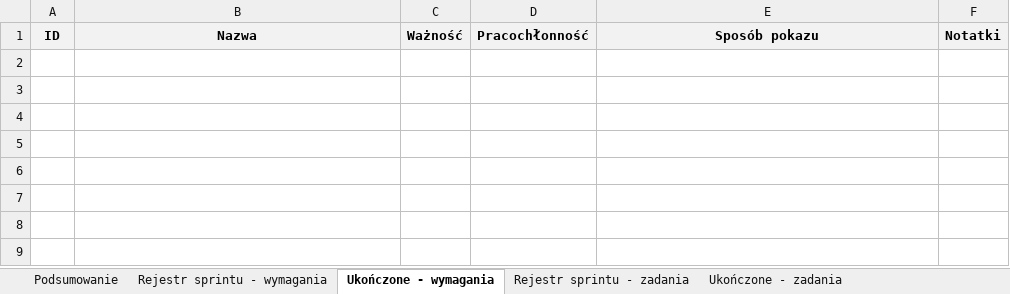
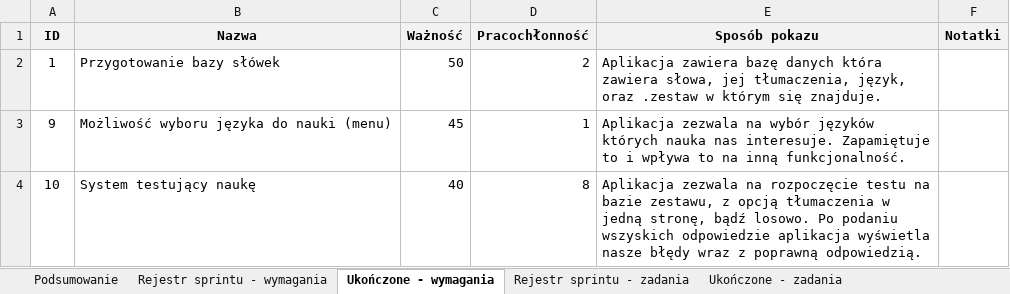
Before and after one commit to mackj1992/IOminiproj, an Excel workbook: SlowkoukProject/RejestrSprintu_Slowkouk.xlsx, sheet Ukończone - wymagania, drawn as a sheet; values as stored, in another font and other column widths than the file's, no borders; the diff names each change by its address in the sheet, - before the commit and + after, or states it on an @@ line.

```diff
--- a/SlowkoukProject/RejestrSprintu_Slowkouk.xlsx (sheet Ukończone - wymagania)
+++ b/SlowkoukProject/RejestrSprintu_Slowkouk.xlsx (sheet Ukończone - wymagania)
+row 2: 1 | Przygotowanie bazy słówek | 50 | 2 | Aplikacja zawiera bazę danych która zawiera słowa, jej tłumaczenia, język, oraz .zestaw w którym się znajduje.
+row 3: 9 | Możliwość wyboru języka do nauki (menu) | 45 | 1 | Aplikacja zezwala na wybór języków których nauka nas interesuje. Zapamiętuje to i wpływa to na inną funkcjonalność.
+row 4: 10 | System testujący naukę | 40 | 8 | Aplikacja zezwala na rozpoczęcie testu na bazie zestawu, z opcją tłumaczenia w jedną stronę, bądź losowo. Po podaniu wszyskich odpowiedzie aplikacja wyświetla nasze błędy wraz z poprawną odpowiedzią.
```
Also changed, not shown: sheet Ukończone - zadania, sheet Rejestr sprintu - zadania, sheet Rejestr sprintu - wymagania, sheet Podsumowanie, 9 other files.
